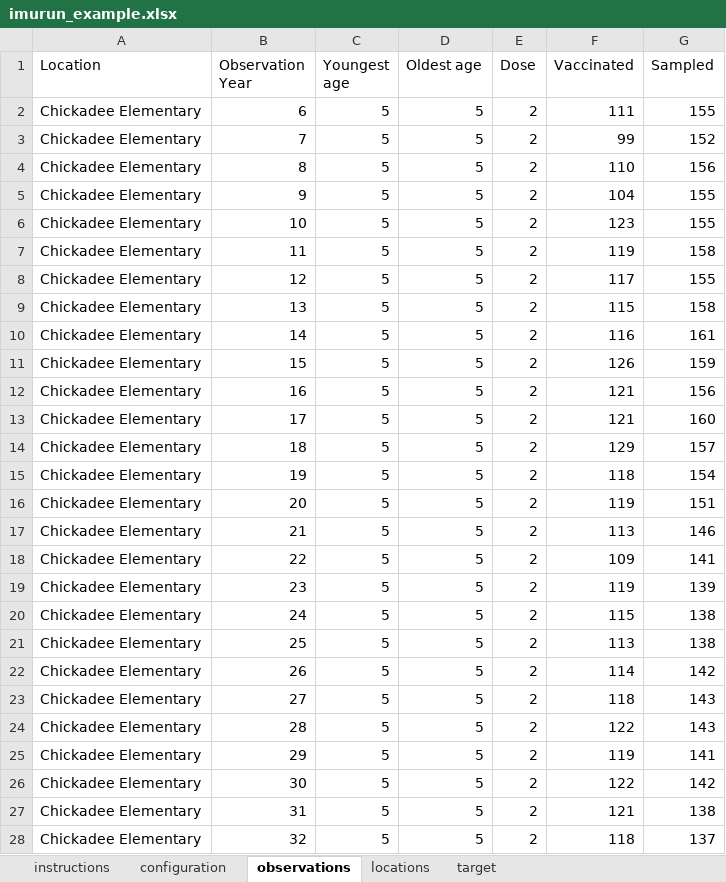
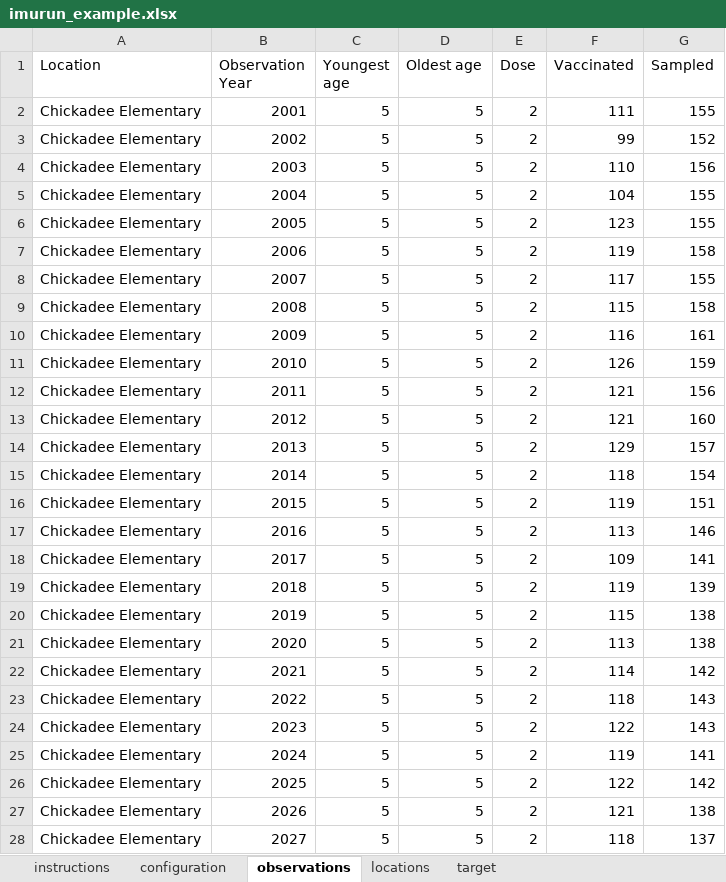
Before and after one commit to ACCIDDA/imuRUN, an Excel workbook: inst/extdata/imurun_example.xlsx, sheet observations, drawn as a sheet; only a part is shown; values as stored, in another font and other column widths than the file's, no borders; the diff covers the shown part only; the diff names each change by its address in the sheet, - before the commit and + after, or states it on an @@ line.

```diff
--- a/inst/extdata/imurun_example.xlsx (sheet observations)
+++ b/inst/extdata/imurun_example.xlsx (sheet observations)
-B2 (Observation Year): 6
+B2 (Observation Year): 2001
-B3 (Observation Year): 7
+B3 (Observation Year): 2002
-B4 (Observation Year): 8
+B4 (Observation Year): 2003
-B5 (Observation Year): 9
+B5 (Observation Year): 2004
-B6 (Observation Year): 10
+B6 (Observation Year): 2005
-B7 (Observation Year): 11
+B7 (Observation Year): 2006
-B8 (Observation Year): 12
+B8 (Observation Year): 2007
-B9 (Observation Year): 13
+B9 (Observation Year): 2008
-B10 (Observation Year): 14
+B10 (Observation Year): 2009
-B11 (Observation Year): 15
+B11 (Observation Year): 2010
-B12 (Observation Year): 16
+B12 (Observation Year): 2011
-B13 (Observation Year): 17
+B13 (Observation Year): 2012
-B14 (Observation Year): 18
+B14 (Observation Year): 2013
-B15 (Observation Year): 19
+B15 (Observation Year): 2014
-B16 (Observation Year): 20
+B16 (Observation Year): 2015
-B17 (Observation Year): 21
+B17 (Observation Year): 2016
-B18 (Observation Year): 22
+B18 (Observation Year): 2017
-B19 (Observation Year): 23
+B19 (Observation Year): 2018
-B20 (Observation Year): 24
+B20 (Observation Year): 2019
-B21 (Observation Year): 25
+B21 (Observation Year): 2020
-B22 (Observation Year): 26
+B22 (Observation Year): 2021
-B23 (Observation Year): 27
+B23 (Observation Year): 2022
-B24 (Observation Year): 28
+B24 (Observation Year): 2023
-B25 (Observation Year): 29
+B25 (Observation Year): 2024
-B26 (Observation Year): 30
+B26 (Observation Year): 2025
-B27 (Observation Year): 31
+B27 (Observation Year): 2026
-B28 (Observation Year): 32
+B28 (Observation Year): 2027
```
Also changed, not shown: 814 edited cells elsewhere in this sheet, sheet instructions, sheet configuration, sheet target, inst/templates/imurun_template.xlsx, 18 other files.
